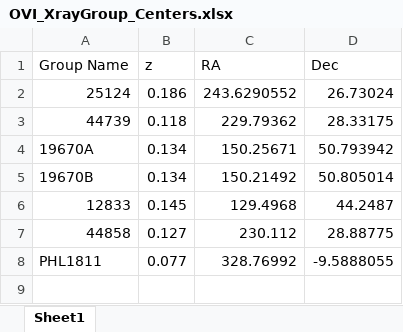
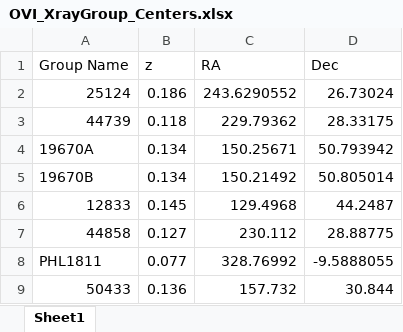
Before and after one commit to DavidT3/OVI_groups, an Excel workbook: sample_files/OVI_XrayGroup_Centers.xlsx, sheet Sheet1, drawn as a sheet; values as stored, in another font and other column widths than the file's, no borders; the diff names each change by its address in the sheet, - before the commit and + after, or states it on an @@ line.

Commit message:
Added group 50433 to the initial dataset that Megan sent me - she may have excluded it for a reason, so it might come back out again

```diff
--- a/sample_files/OVI_XrayGroup_Centers.xlsx (sheet Sheet1)
+++ b/sample_files/OVI_XrayGroup_Centers.xlsx (sheet Sheet1)
+row 9: 50433 | 0.136 | 157.732 | 30.844
```
